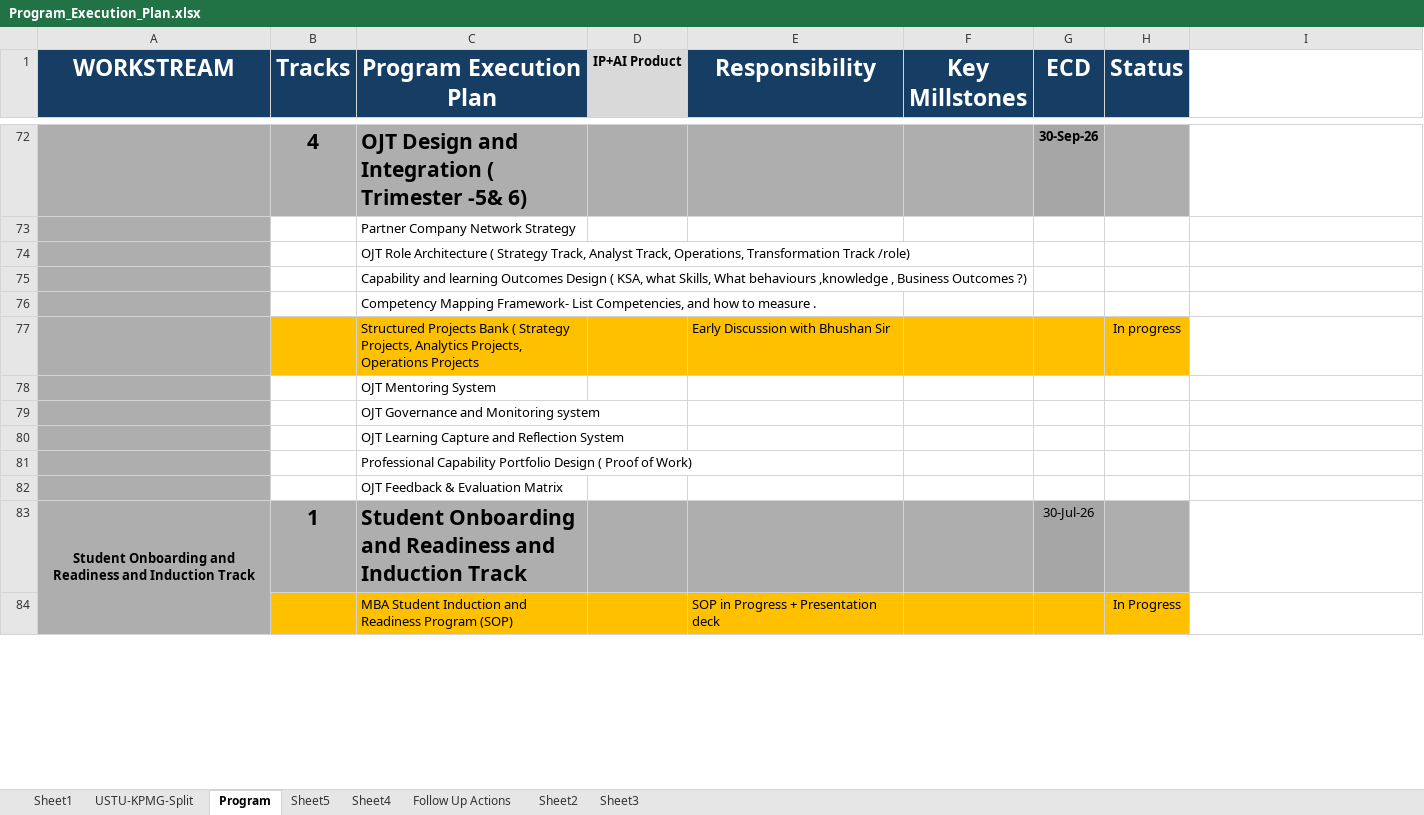
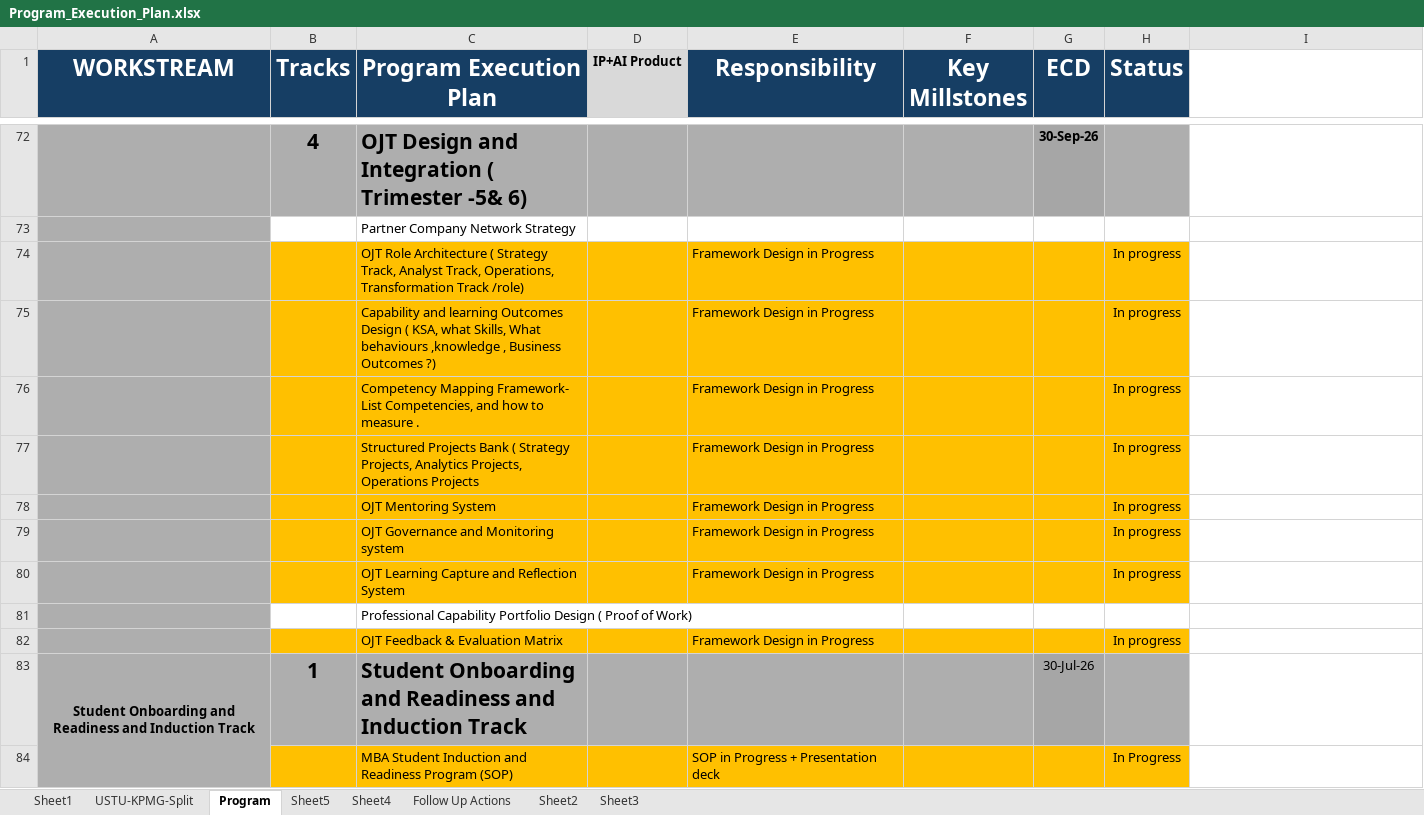
Before and after one commit to AnilR537/USTU-MBA, an Excel workbook: Program_Execution_Plan.xlsx, sheet Program, drawn as a sheet; only a part is shown, gaps mark what is left out; values as stored, in another font and other column widths than the file's, no borders; removed rows and columns are numbered as before the commit, all else as after; the diff names each change by its address in the sheet, - before the commit and + after, or states it on an @@ line.

Commit message:
Add files via upload

```diff
--- a/Program_Execution_Plan.xlsx (sheet Program)
+++ b/Program_Execution_Plan.xlsx (sheet Program)
-row 74:  |  | OJT Role Architecture ( Strategy Track, Analyst Track, Operations, Transformation Track /role)
-row 75:  |  | Capability and learning Outcomes Design ( KSA, what Skills, What behaviours ,knowledge , Business Outcomes ?)
-row 76:  |  | Competency Mapping Framework- List Competencies, and how to measure .
+row 74:  |  | OJT Role Architecture ( Strategy Track, Analyst Track, Operations, Transformation Track /role) |  | Framework Design in Progress |  |  | In progress
+row 75:  |  | Capability and learning Outcomes Design ( KSA, what Skills, What behaviours ,knowledge , Business Outcomes ?) |  | Framework Design in Progress |  |  | In progress
+row 76:  |  | Competency Mapping Framework- List Competencies, and how to measure . |  | Framework Design in Progress |  |  | In progress
-E77 (Responsibility): Early Discussion with Bhushan Sir
+E77 (Responsibility): Framework Design in Progress
-row 78:  |  | OJT Mentoring System
-row 79:  |  | OJT Governance and Monitoring system
-row 80:  |  | OJT Learning Capture and Reflection System
+row 78:  |  | OJT Mentoring System |  | Framework Design in Progress |  |  | In progress
+row 79:  |  | OJT Governance and Monitoring system |  | Framework Design in Progress |  |  | In progress
+row 80:  |  | OJT Learning Capture and Reflection System |  | Framework Design in Progress |  |  | In progress
-row 82:  |  | OJT Feedback & Evaluation Matrix
+row 82:  |  | OJT Feedback & Evaluation Matrix |  | Framework Design in Progress |  |  | In progress
```
